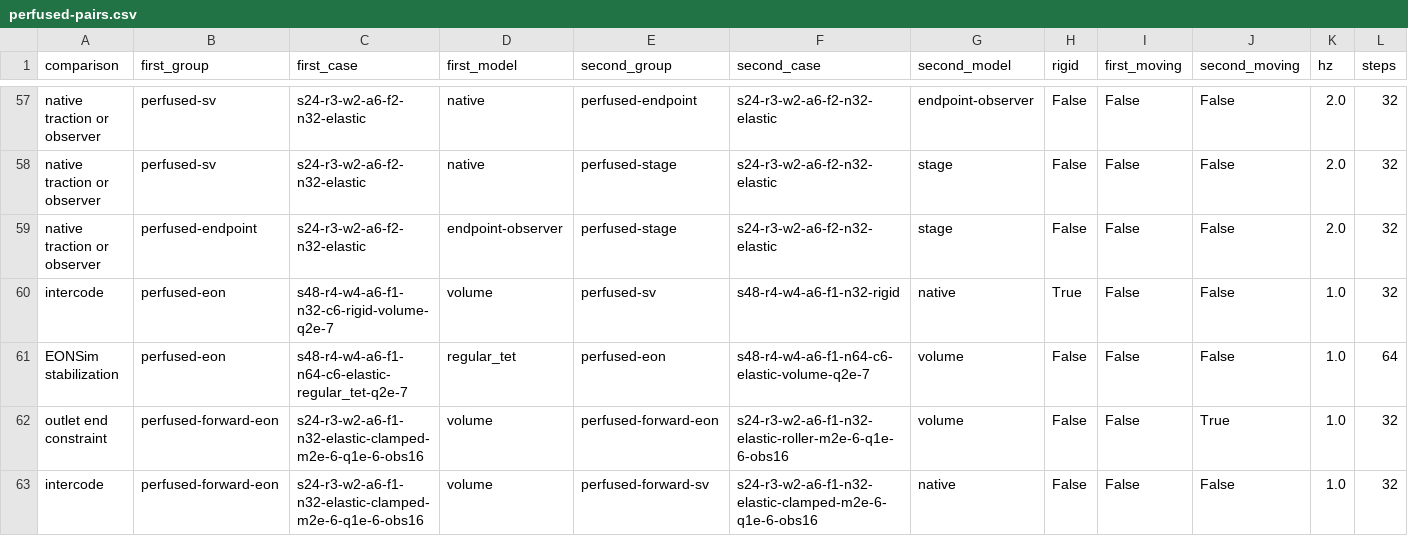
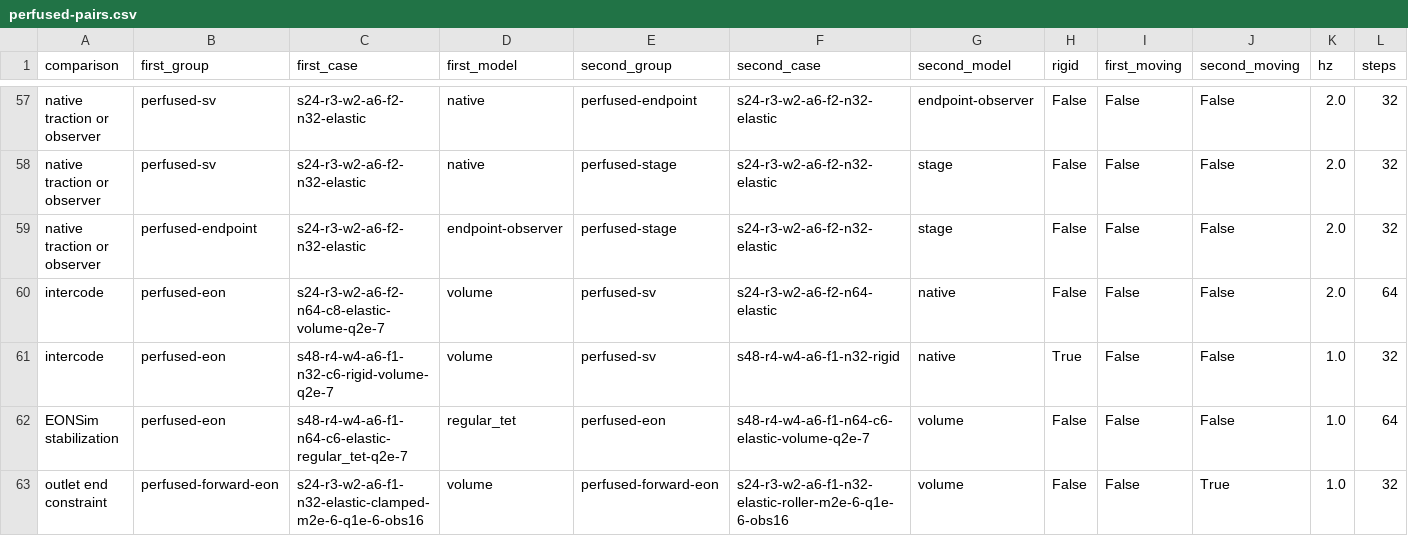
Before and after one commit to saitoasukakawaii/EONSim-new, a CSV file: docs/research/data/fsi-linear-transient-2026-11-24/perfused-pairs.csv, drawn as a sheet; only a part is shown, gaps mark what is left out; the shorter side is filled out with more unchanged rows; rows hold the shown columns only; the diff names each change by its address in the sheet, - before the commit and + after, or states it on an @@ line.

```diff
--- a/docs/research/data/fsi-linear-transient-2026-11-24/perfused-pairs.csv
+++ b/docs/research/data/fsi-linear-transient-2026-11-24/perfused-pairs.csv
+row 60: intercode | perfused-eon | s24-r3-w2-a6-f2-n64-c8-elastic-volume-q2e-7 | volume | perfused-sv | s24-r3-w2-a6-f2-n64-elastic | native | False | False | False | 2.0 | 64
```
Also changed, not shown: docs/research/data/fsi-linear-transient-2026-11-24/harmonic-eon.csv, docs/research/data/fsi-linear-transient-2026-11-24/perfused-solvers.csv, 4 other files.
